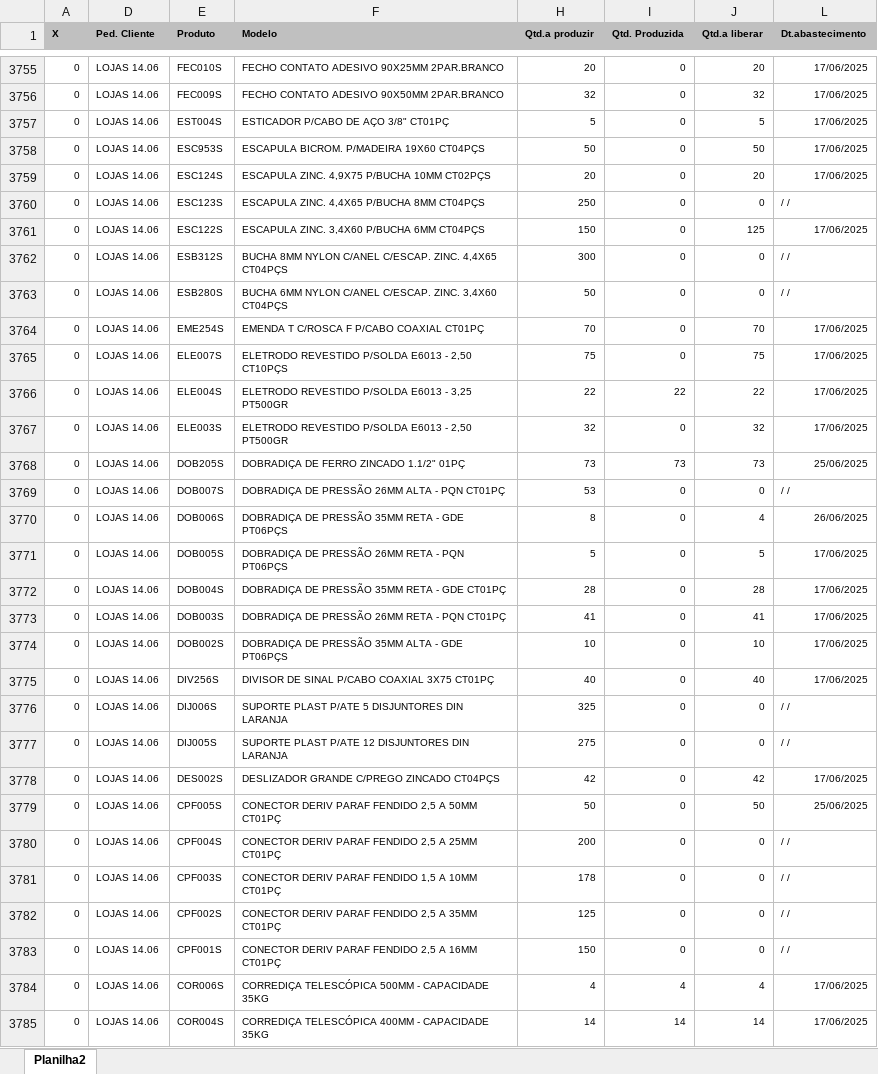
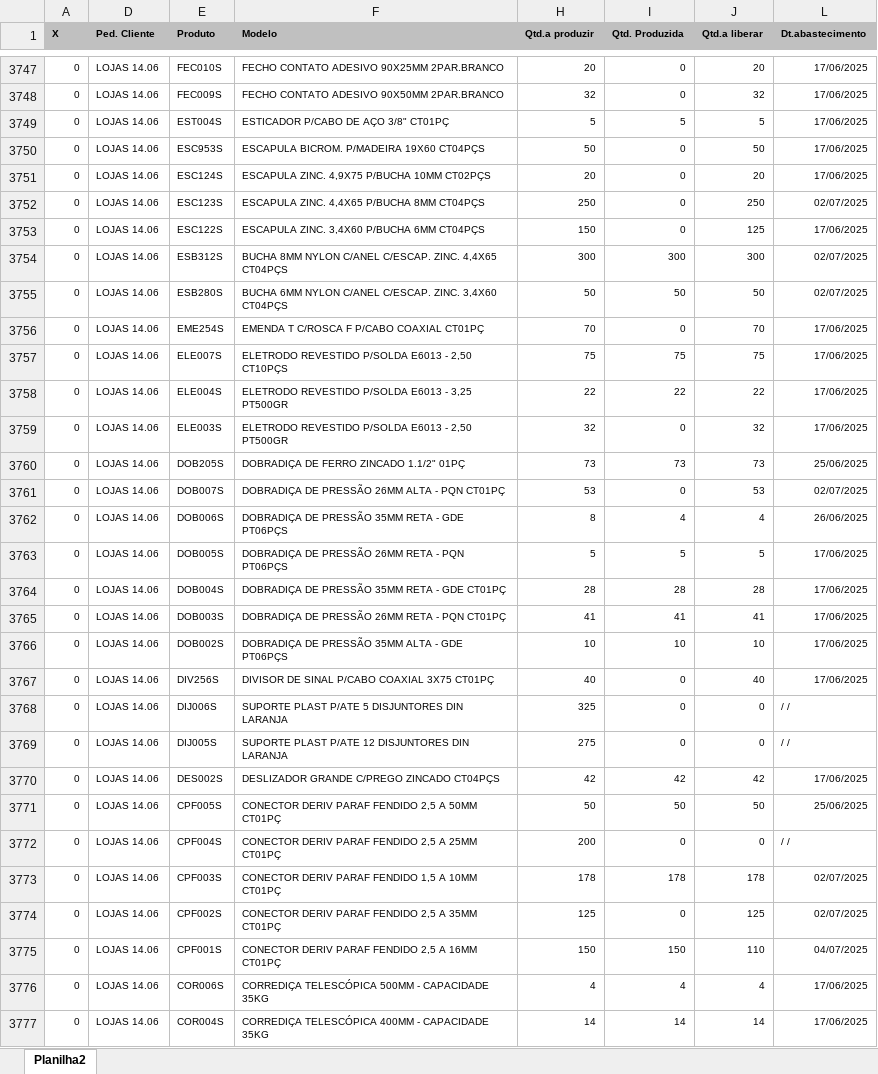
Before and after one commit to zcaus/newdash, an Excel workbook: planilha/ABASTECIDOS.XLSX, sheet Planilha2, drawn as a sheet; only a part is shown, gaps mark what is left out; values as stored, in another font and other column widths than the file's, no borders; addresses are those after the commit; the diff covers the shown part only; the diff names each change by its address in the sheet, - before the commit and + after, or states it on an @@ line.

```diff
--- a/planilha/ABASTECIDOS.XLSX (sheet Planilha2)
+++ b/planilha/ABASTECIDOS.XLSX (sheet Planilha2)
-I3749 (Qtd. Produzida): 0
+I3749 (Qtd. Produzida): 5
-J3752 (Qtd.a liberar): 0
+J3752 (Qtd.a liberar): 250
-L3752 (Dt.abastecimento): / /
+L3752 (Dt.abastecimento): 02/07/2025
-I3754 (Qtd. Produzida): 0
+I3754 (Qtd. Produzida): 300
-J3754 (Qtd.a liberar): 0
+J3754 (Qtd.a liberar): 300
-L3754:L3755 (Dt.abastecimento): / /
+L3754:L3755 (Dt.abastecimento): 02/07/2025
-I3755 (Qtd. Produzida): 0
+I3755 (Qtd. Produzida): 50
-J3755 (Qtd.a liberar): 0
+J3755 (Qtd.a liberar): 50
-I3757 (Qtd. Produzida): 0
+I3757 (Qtd. Produzida): 75
-J3761 (Qtd.a liberar): 0
+J3761 (Qtd.a liberar): 53
-L3761 (Dt.abastecimento): / /
+L3761 (Dt.abastecimento): 02/07/2025
-I3762 (Qtd. Produzida): 0
+I3762 (Qtd. Produzida): 4
-I3763 (Qtd. Produzida): 0
+I3763 (Qtd. Produzida): 5
-I3764 (Qtd. Produzida): 0
+I3764 (Qtd. Produzida): 28
-I3765 (Qtd. Produzida): 0
+I3765 (Qtd. Produzida): 41
-I3766 (Qtd. Produzida): 0
+I3766 (Qtd. Produzida): 10
-I3770 (Qtd. Produzida): 0
+I3770 (Qtd. Produzida): 42
-I3771 (Qtd. Produzida): 0
+I3771 (Qtd. Produzida): 50
-I3773 (Qtd. Produzida): 0
+I3773 (Qtd. Produzida): 178
-J3773 (Qtd.a liberar): 0
+J3773 (Qtd.a liberar): 178
-L3773:L3774 (Dt.abastecimento): / /
+L3773:L3774 (Dt.abastecimento): 02/07/2025
-J3774 (Qtd.a liberar): 0
+J3774 (Qtd.a liberar): 125
-I3775 (Qtd. Produzida): 0
+I3775 (Qtd. Produzida): 150
-J3775 (Qtd.a liberar): 0
+J3775 (Qtd.a liberar): 110
-L3775 (Dt.abastecimento): / /
+L3775 (Dt.abastecimento): 04/07/2025
```
Also changed, not shown: 4 added rows, 8 removed rows and 497 edited cells elsewhere in this sheet, hidden cells, planilha/PEDIDOS.XLSX, 2 other files.
